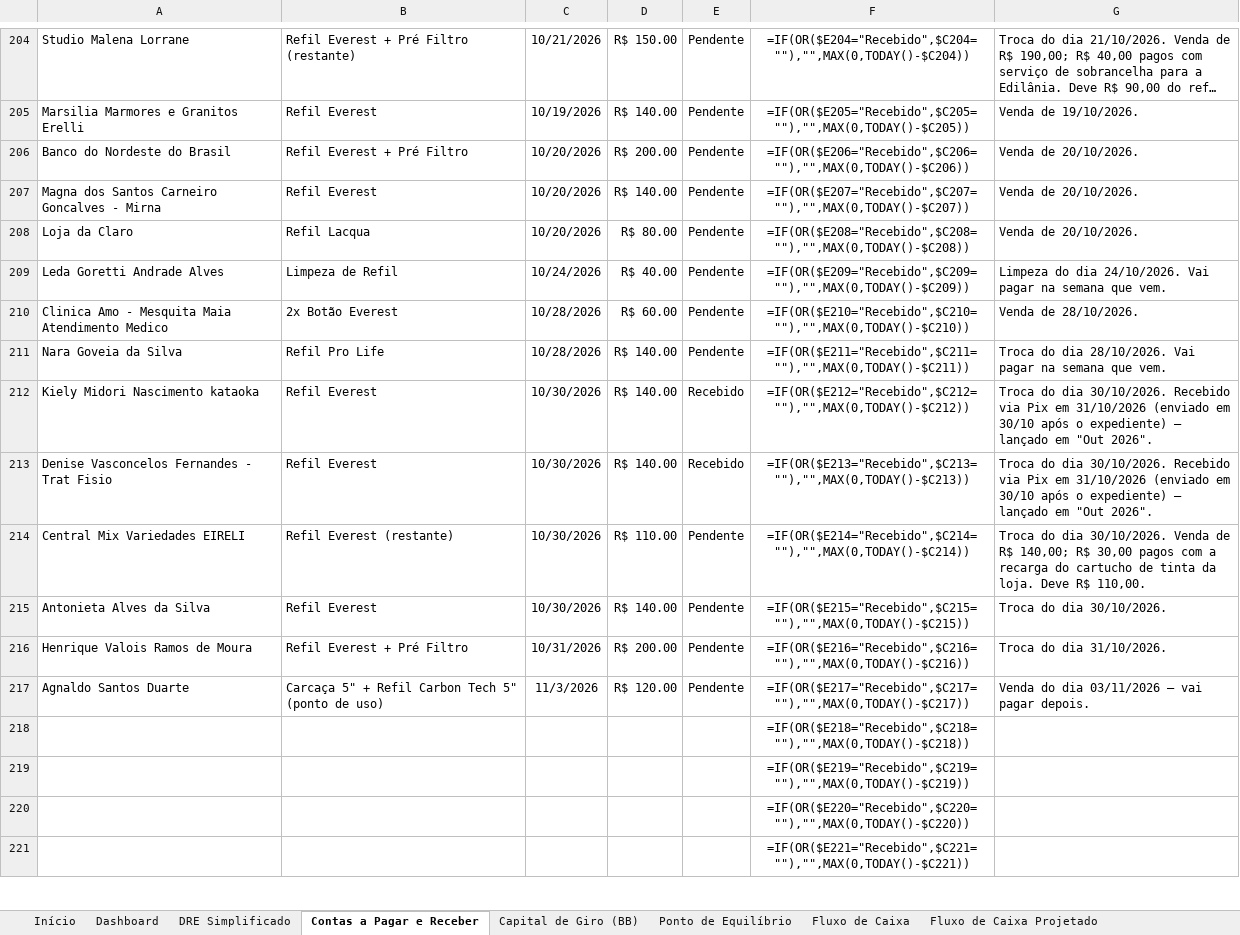
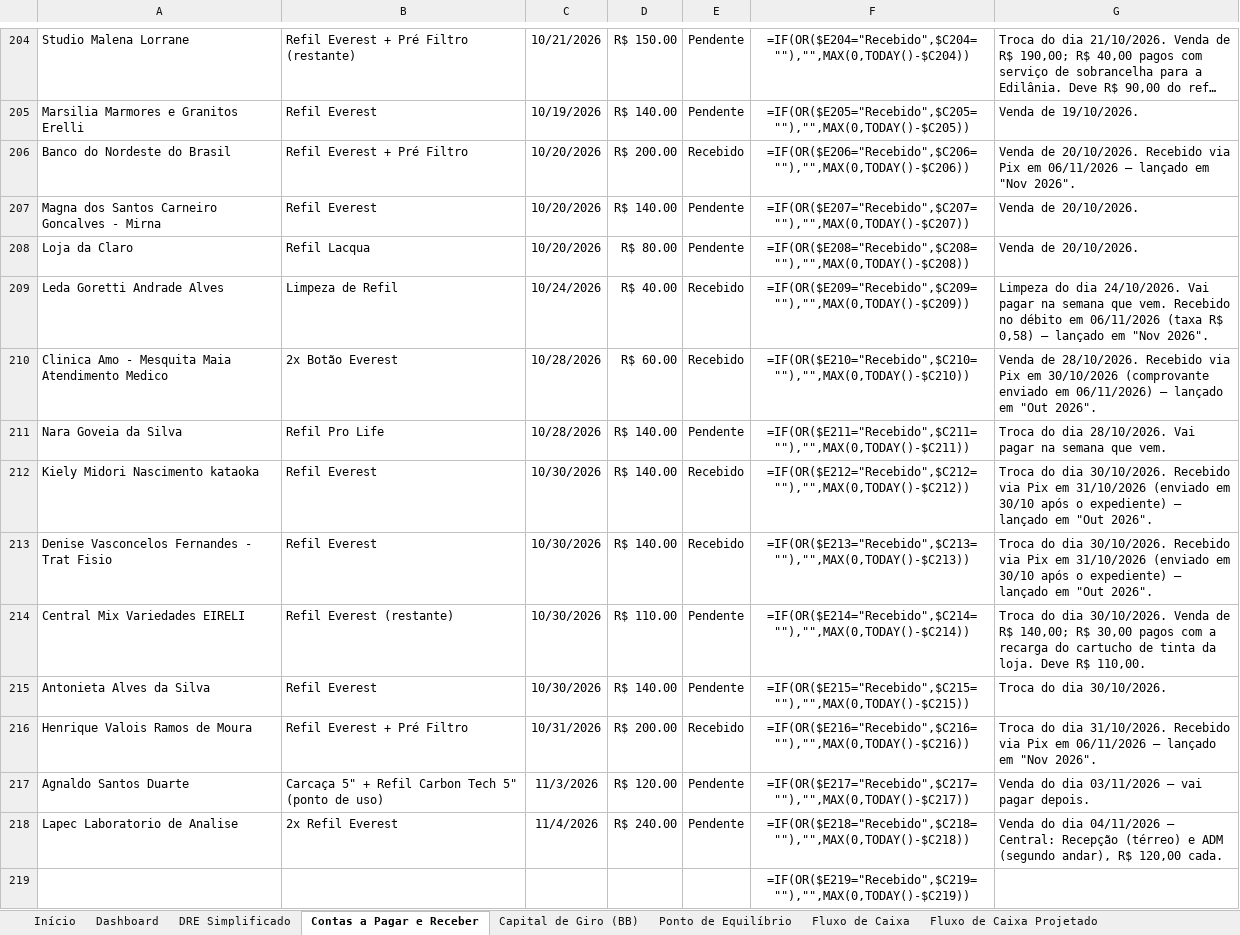
Before and after one commit to backupplanetaagua2025-hub/financeiro, an Excel workbook: Relatorio_Financeiro_2026.xlsx, sheet Contas a Pagar e Receber, drawn as a sheet; only a part is shown, gaps mark what is left out; the shorter side is filled out with more unchanged rows; long unchanged cells end in …; values as stored, in another font and other column widths than the file's, no borders; formulas without a stored value are shown as written; removed rows and columns are numbered as before the commit, all else as after; the diff names each change by its address in the sheet, - before the commit and + after, or states it on an @@ line.

```diff
--- a/Relatorio_Financeiro_2026.xlsx (sheet Contas a Pagar e Receber)
+++ b/Relatorio_Financeiro_2026.xlsx (sheet Contas a Pagar e Receber)
-E206: Pendente
+E206: Recebido
-G206: …de 20/10/2026.
+G206: …de 20/10/2026. Recebido via Pix em 06/11/2026 — lançado em "Nov 2026".
-E209:E210: Pendente
+E209:E210: Recebido
-G209: …que vem.
+G209: …que vem. Recebido no débito em 06/11/2026 (taxa R$ 0,58) — lançado em "Nov 2026".
-G210: …de 28/10/2026.
+G210: …de 28/10/2026. Recebido via Pix em 30/10/2026 (comprovante enviado em 06/11/2026) — lançado em "Out 2026".
-E216: Pendente
+E216: Recebido
-G216: …dia 31/10/2026.
+G216: …dia 31/10/2026. Recebido via Pix em 06/11/2026 — lançado em "Nov 2026".
-row 218:  |  |  |  |  | =IF(OR($E218="Recebido",$C218=""),"",MAX(0,TODAY()-$C218))
+row 218: Lapec Laboratorio de Analise | 2x Refil Everest | 11/4/2026 | R$ 240.00 | Pendente | =IF(OR($E218="Recebido",$C218=""),"",MAX(0,TODAY()-$C218)) | Venda do dia 04/11/2026 — Central: Recepção (térreo) e ADM (segundo andar), R$ 120,00 cada.
```
Also changed, not shown: sheet Nov 2026, sheet Out 2026.
